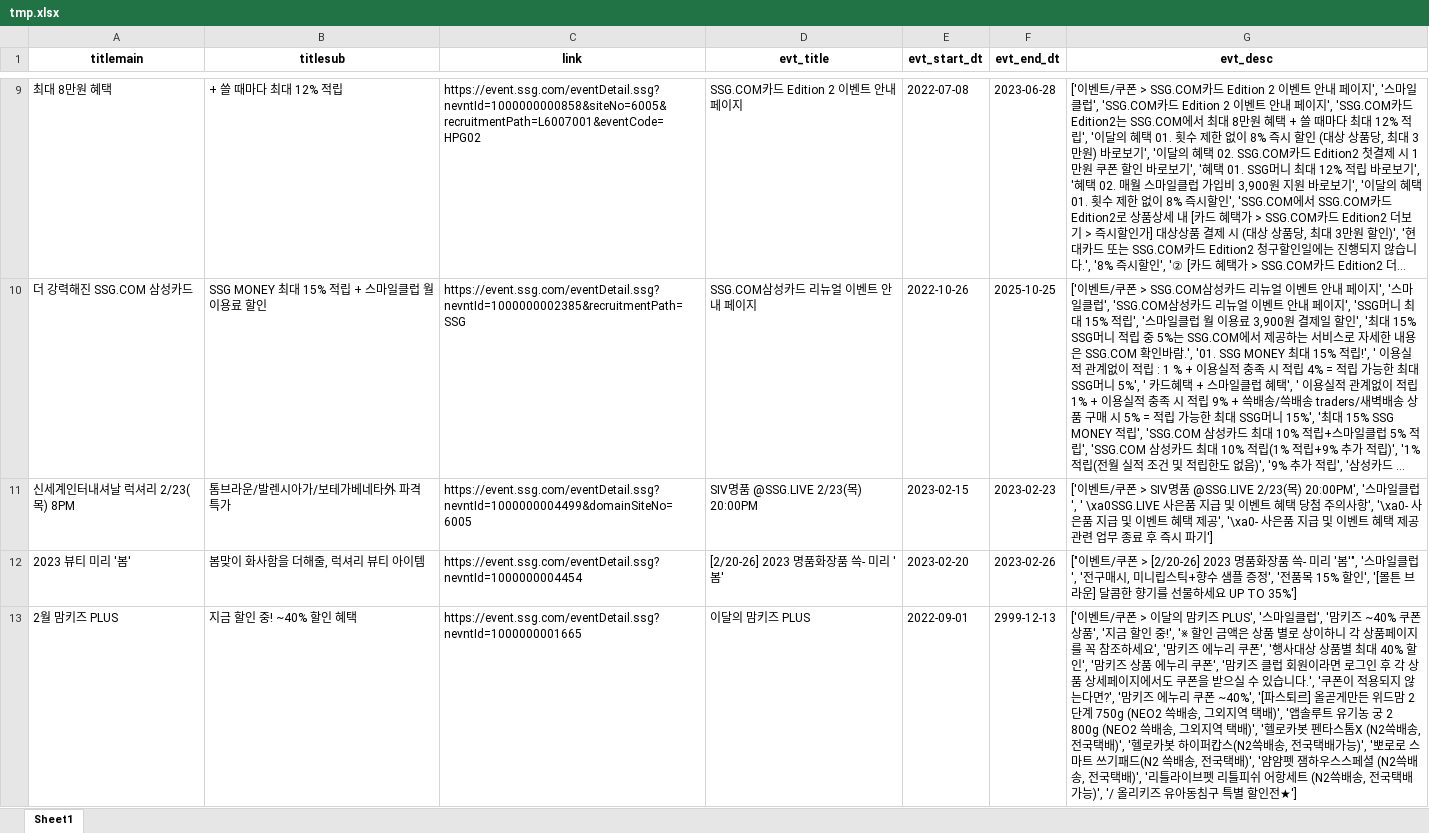
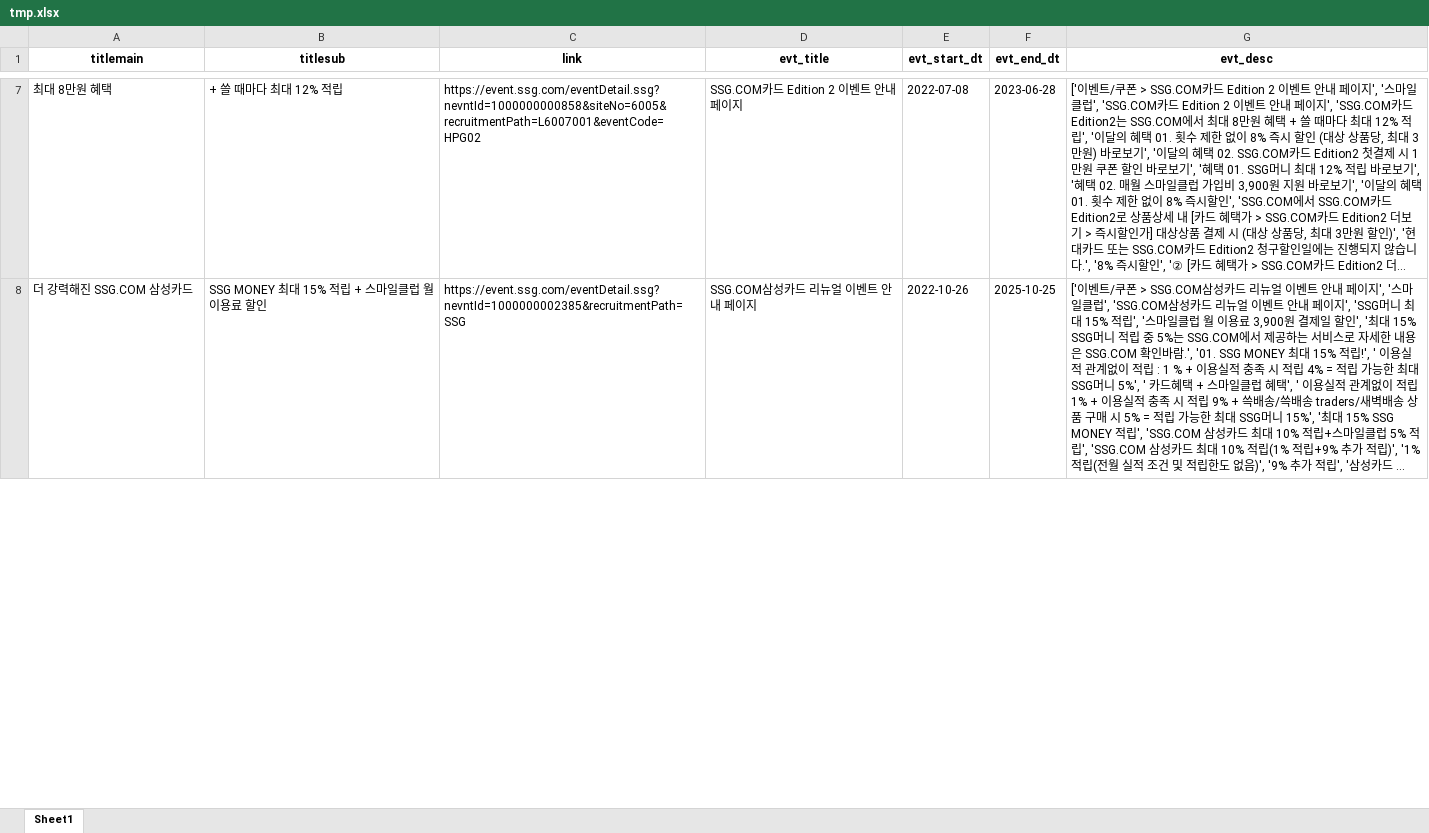
Before and after one commit to JeonghyunKo/pjt_babyotter, an Excel workbook: tmp/tmp.xlsx, sheet Sheet1, drawn as a sheet; only a part is shown, gaps mark what is left out; long unchanged cells end in …; values as stored, in another font and other column widths than the file's, no borders; removed rows and columns are numbered as before the commit, all else as after; the diff covers the shown part only; the diff names each change by its address in the sheet, - before the commit and + after, or states it on an @@ line.

```diff
--- a/tmp/tmp.xlsx (sheet Sheet1)
+++ b/tmp/tmp.xlsx (sheet Sheet1)
-row 11: 신세계인터내셔날 럭셔리 2/23(목) 8PM | 톰브라운/발렌시아가/보테가베네타外 파격 특가 | https://event.ssg.com/eventDetail.ssg?nevntId=1000000004499&domainSiteNo=6005 | SIV명품 @SSG.LIVE 2/23(목) 20:00PM | 2023-02-15 | 2023-02-23 | ['이벤트/쿠폰 > SIV명품 @SSG.LIVE 2/23(목) 20:00PM', '스마일클럽', ' \xa0SSG.LIVE 사은품 지급 및 이벤트 혜택 당첨 주의사항', '\xa0- 사은품 지급 및 이벤트 혜택 제공', '\xa0- 사은품 지급 및 이벤트 혜택 제공 관련 업무 종료 후 즉시 파기']
-row 12: 2023 뷰티 미리 '봄' | 봄맞이 화사함을 더해줄, 럭셔리 뷰티 아이템 | https://event.ssg.com/eventDetail.ssg?nevntId=1000000004454 | [2/20-26] 2023 명품화장품 쓱- 미리 '봄' | 2023-02-20 | 2023-02-26 | ["이벤트/쿠폰 > [2/20-26] 2023 명품화장품 쓱- 미리 '봄'", '스마일클럽', '전구매시, 미니립스틱+향수 샘플 증정', '전품목 15% 할인', '[몰튼 브라운] 달콤한 향기를 선물하세요 UP TO 35%']
-row 13: 2월 맘키즈 PLUS | 지금 할인 중! ~40% 할인 혜택 | https://event.ssg.com/eventDetail.ssg?nevntId=1000000001665 | 이달의 맘키즈 PLUS | 2022-09-01 | 2999-12-13 | ['이벤트/쿠폰 > 이달의 맘키즈 PLUS', '스마일클럽', '맘키즈 ~40% 쿠폰상품', '지금 할인 중!', '※ 할인 금액은 상품 별로 상이하니 각 상품페이지를 꼭 참조하세요', '맘키즈 에누리 쿠폰', '행사대상 상품별 최대 40% 할인', '맘키즈 상품 에누리 쿠폰', '맘키즈 클럽 회원이라면 로그인 후 각 상품 상세페이지에서도 쿠폰을 받으실 수 있습니다.', '쿠폰이 적용되지 않는다면?', '맘키즈 에누리 쿠폰 ~40%', '[파스퇴르] 올곧게만든 위드맘 2단계 750g (NEO2 쓱배송, 그외지역 택배)', '앱솔루트 유기농 궁 2 800g (NEO2 쓱배송, 그외지역 택배)', '헬로카봇 펜타스톰X (N2쓱배송, 전국택배)', '헬로카봇 하이퍼캅스(N2쓱배송, 전국택배가능)', '뽀로로 스마트 쓰기패드(N2 쓱배송, 전국택배)', '얌얌펫 잼하우스스페셜 (N2쓱배송, 전국택배)', '리틀라이브펫 리틀피쉬 어항세트 (N2쓱배송, 전국택배가능)', '/ 올리키즈 유아동침구 특별 할인전★']
```
Also changed, not shown: 4 added rows and 3 removed rows elsewhere in this sheet, 1 other file.
